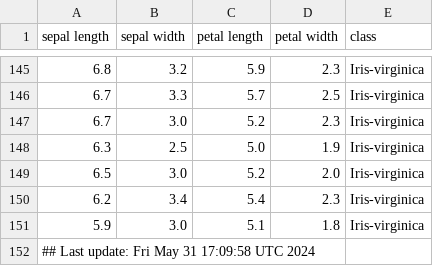
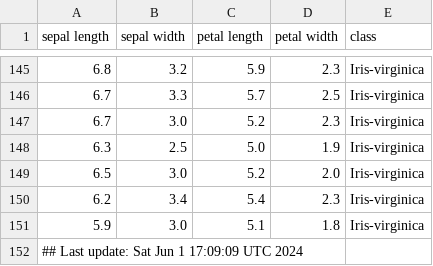
Before and after one commit to btmonier/misc_r_scripts, a CSV file: data/iris_dataset.csv, drawn as a sheet; only a part is shown, gaps mark what is left out.

Commit message:
GitHub Actions test

```diff
--- a/data/iris_dataset.csv
+++ b/data/iris_dataset.csv
@@ -151,2 +151,2 @@ sepal length,sepal width,petal length,petal width,class
 5.9,3.0,5.1,1.8,Iris-virginica
-## Last update: Fri May 31 17:09:58 UTC 2024
+## Last update: Sat Jun  1 17:09:09 UTC 2024
```
